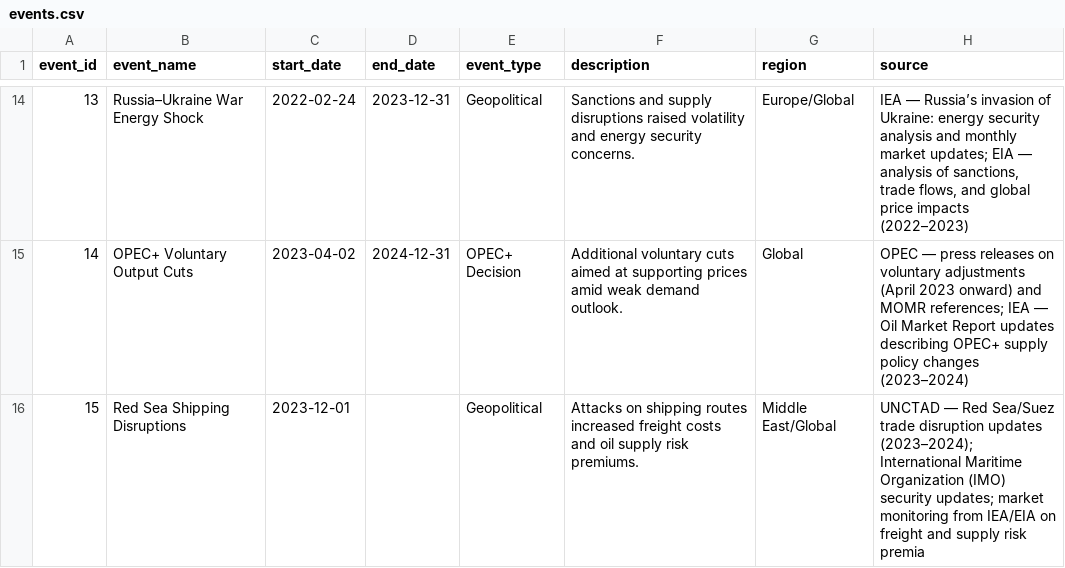
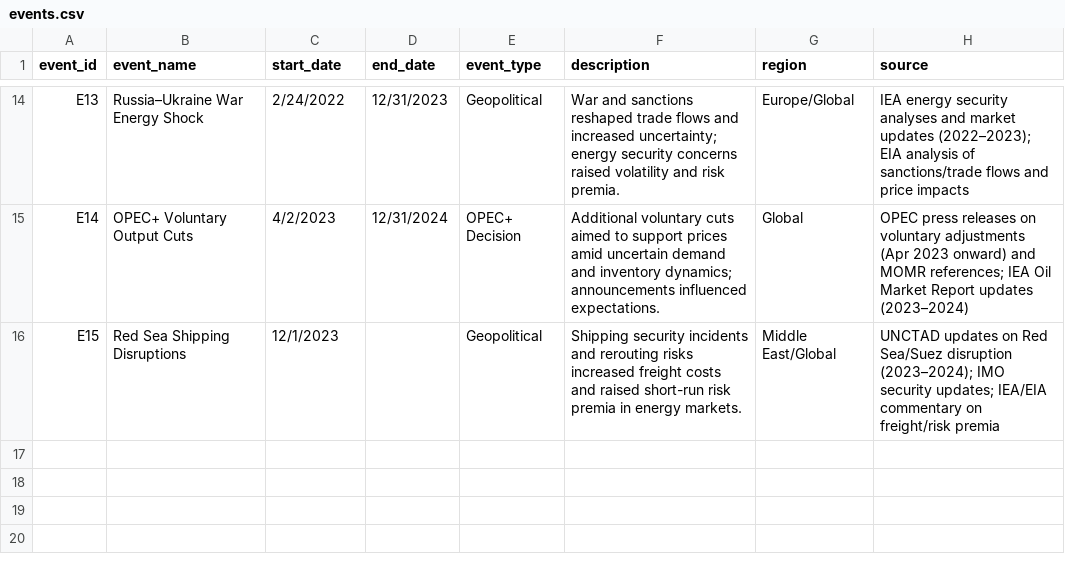
Before and after one commit to Moggycool/Change-Point-Analysis-and-Statistical-Modeling, a CSV file: data/raw/events.csv, drawn as a sheet; only a part is shown, gaps mark what is left out; the diff covers the shown part only.

Commit message:
Enhance README, add communication plan, and improve event validation scripts
- Updated README.md to clarify project workflow and added sections for data and project status.
- Introduced a stakeholder communication plan to outline how analysis results will be shared.
- Enhanced event validation script to export a summary CSV and PNG for stakeholders.
- Updated schema validation to include optional fields and improve error handling.

```diff
--- a/data/raw/events.csv
+++ b/data/raw/events.csv
@@ -14,3 +14,3 @@ event_id,event_name,start_date,end_date,event_type,description,region,source
-13,Russia–Ukraine War Energy Shock,2022-02-24,2023-12-31,Geopolitical,Sanctions and supply disruptions raised volatility and energy security concerns.,Europe/Global,"IEA — Russia’s invasion of Ukraine: energy security analysis and monthly market updates; EIA — analysis of sanctions, trade flows, and global price impacts (2022–2023)"
-14,OPEC+ Voluntary Output Cuts,2023-04-02,2024-12-31,OPEC+ Decision,Additional voluntary cuts aimed at supporting prices amid weak demand outlook.,Global,"OPEC — press releases on voluntary adjustments (April 2023 onward) and MOMR references; IEA — Oil Market Report updates describing OPEC+ supply policy changes (2023–2024)"
-15,Red Sea Shipping Disruptions,2023-12-01,,Geopolitical,Attacks on shipping routes increased freight costs and oil supply risk premiums.,Middle East/Global,"UNCTAD — Red Sea/Suez trade disruption updates (2023–2024); International Maritime Organization (IMO) security updates; market monitoring from IEA/EIA on freight and supply risk premia"
+E13,Russia–Ukraine War Energy Shock,2/24/2022,12/31/2023,Geopolitical,War and sanctions reshaped trade flows and increased uncertainty; energy security concerns raised volatility and risk premia.,Europe/Global,IEA energy security analyses and market updates (2022–2023); EIA analysis of sanctions/trade flows and price impacts
+E14,OPEC+ Voluntary Output Cuts,4/2/2023,12/31/2024,OPEC+ Decision,Additional voluntary cuts aimed to support prices amid uncertain demand and inventory dynamics; announcements influenced expectations.,Global,OPEC press releases on voluntary adjustments (Apr 2023 onward) and MOMR references; IEA Oil Market Report updates (2023–2024)
+E15,Red Sea Shipping Disruptions,12/1/2023,,Geopolitical,Shipping security incidents and rerouting risks increased freight costs and raised short-run risk premia in energy markets.,Middle East/Global,UNCTAD updates on Red Sea/Suez disruption (2023–2024); IMO security updates; IEA/EIA commentary on freight/risk premia
```
Also changed, not shown: 61 edited cells elsewhere in this file, 6 other files.
